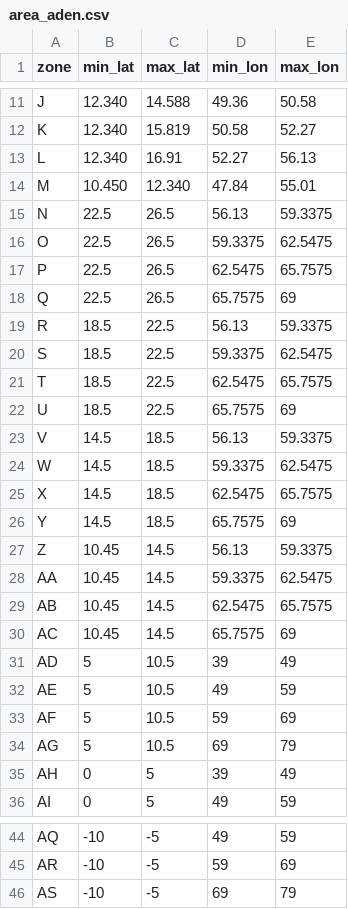
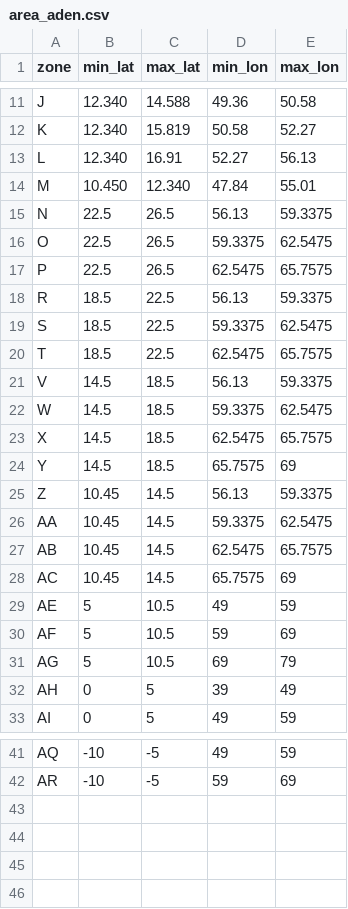
Before and after one commit to ifrebault/PiracyAttackPrediction, a CSV file: data/referentiels/area_aden.csv, drawn as a sheet; only a part is shown, gaps mark what is left out; the diff names each change by its address in the sheet, - before the commit and + after, or states it on an @@ line.

Commit message:
suppression zone ou il n'y a pas d'attaque

```diff
--- a/data/referentiels/area_aden.csv
+++ b/data/referentiels/area_aden.csv
-row 18: Q | 22.5 | 26.5 | 65.7575 | 69
-row 22: U | 18.5 | 22.5 | 65.7575 | 69
-row 31: AD | 5 | 10.5 | 39 | 49
-row 46: AS | -10 | -5 | 69 | 79
```
Also changed, not shown: 3 other files.
